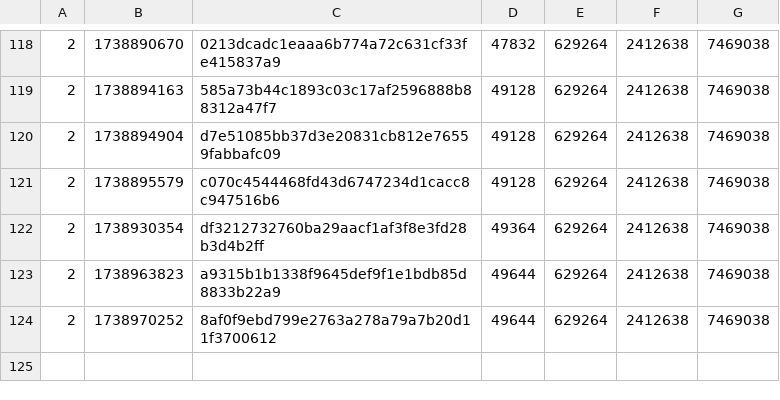
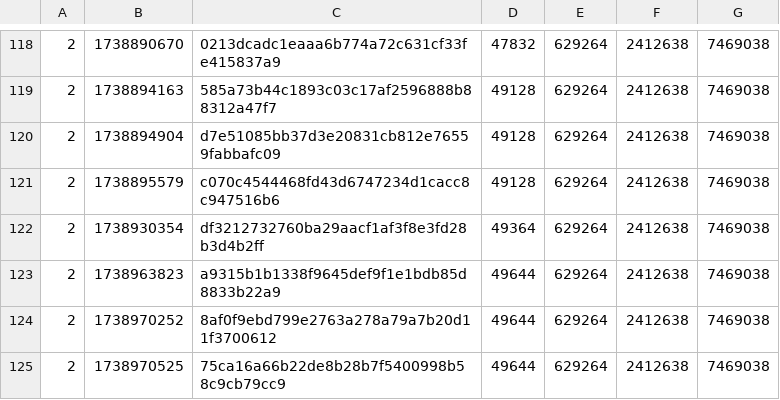
Before and after one commit to SAT-R/sa1, a CSV file: reports/progress-sa1-matching.csv, drawn as a sheet; only a part is shown, gaps mark what is left out; the diff names each change by its address in the sheet, - before the commit and + after, or states it on an @@ line.

```diff
--- a/reports/progress-sa1-matching.csv
+++ b/reports/progress-sa1-matching.csv
+row 125: 2 | 1738970525 | 75ca16a66b22de8b28b7f5400998b58c9cb79cc9 | 49644 | 629264 | 2412638 | 7469038
```
Also changed, not shown: reports/progress-sa1-nonmatching.csv, 1 other file.
